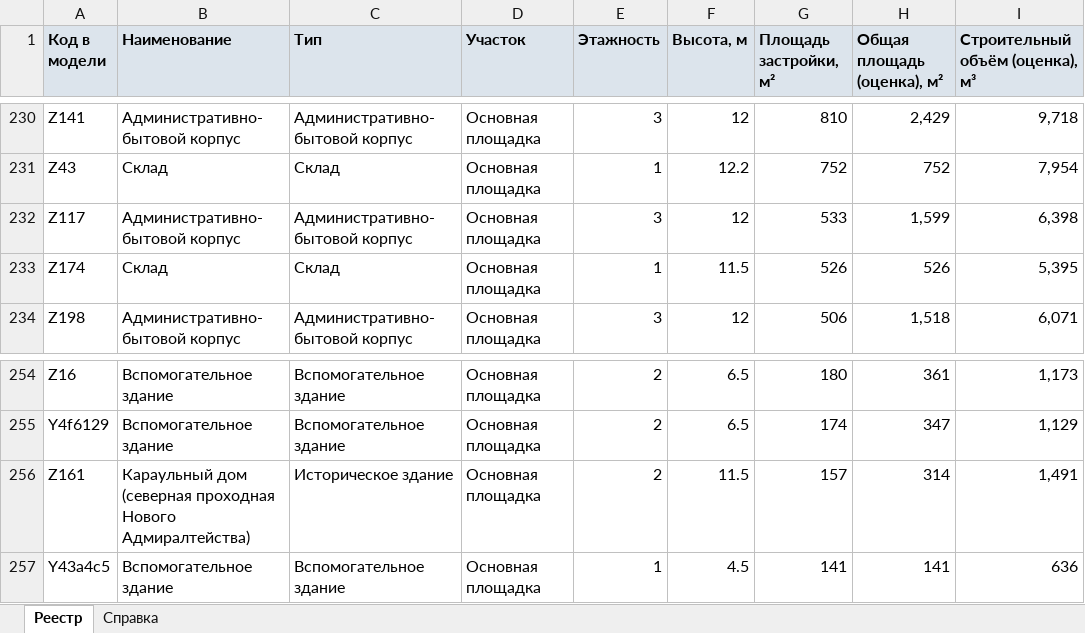
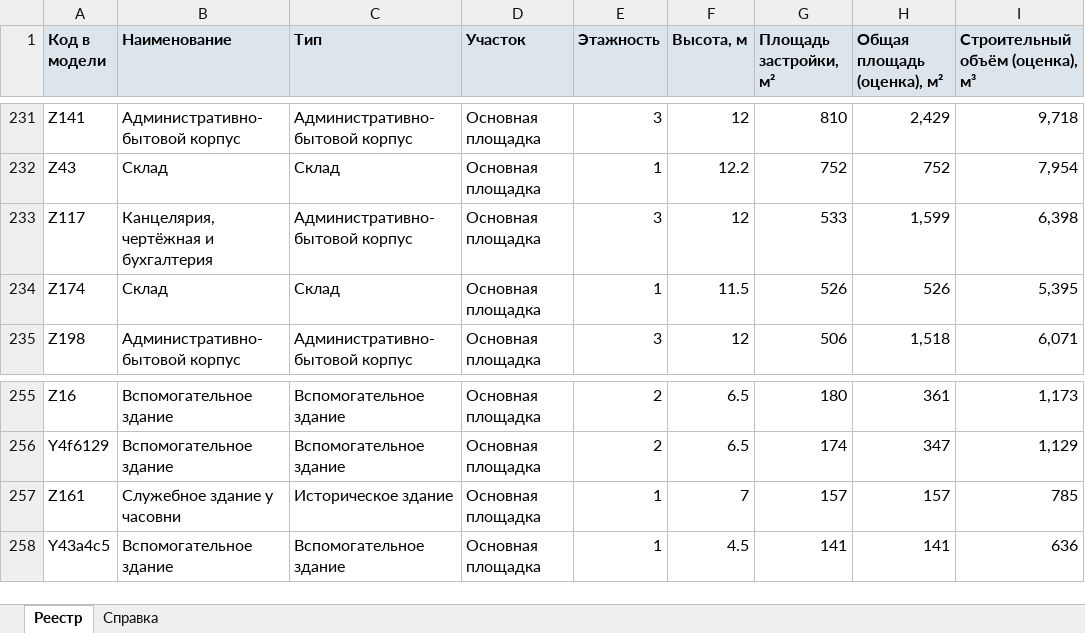
Before and after one commit to MaxBarulin/Promo_CAD_tools, an Excel workbook: admiralty-shipyards-territory/dist/admiralty-shipyards-registry.xlsx, sheet Реестр, drawn as a sheet; only a part is shown, gaps mark what is left out; values as stored, in another font and other column widths than the file's, no borders; addresses are those after the commit; the diff covers the shown part only; the diff names each change by its address in the sheet, - before the commit and + after, or states it on an @@ line.

```diff
--- a/admiralty-shipyards-territory/dist/admiralty-shipyards-registry.xlsx (sheet Реестр)
+++ b/admiralty-shipyards-territory/dist/admiralty-shipyards-registry.xlsx (sheet Реестр)
-B233 (Наименование): Административно-бытовой корпус
+B233 (Наименование): Канцелярия, чертёжная и бухгалтерия
-B257 (Наименование): Караульный дом (северная проходная Нового Адмиралтейства)
+B257 (Наименование): Служебное здание у часовни
-E257 (Этажность): 2
+E257 (Этажность): 1
-F257 (Высота, м): 11.5
+F257 (Высота, м): 7
-H257 (Общая площадь (оценка), м²): 314
+H257 (Общая площадь (оценка), м²): 157
-I257 (Строительный объём (оценка), м³): 1,491
+I257 (Строительный объём (оценка), м³): 785
```
Also changed, not shown: 2 added rows, 1 removed row and 64 edited cells elsewhere in this sheet, sheet Справка, 19 other files.
